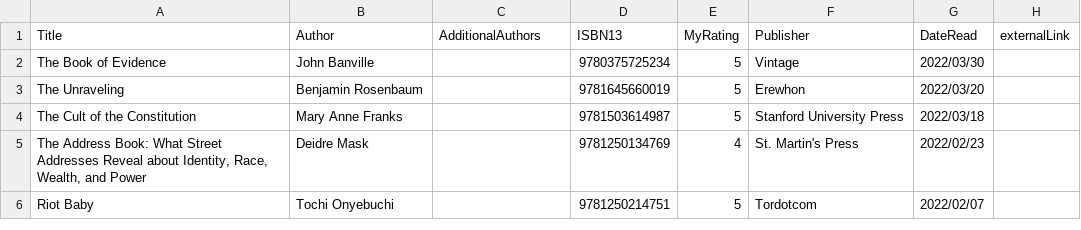
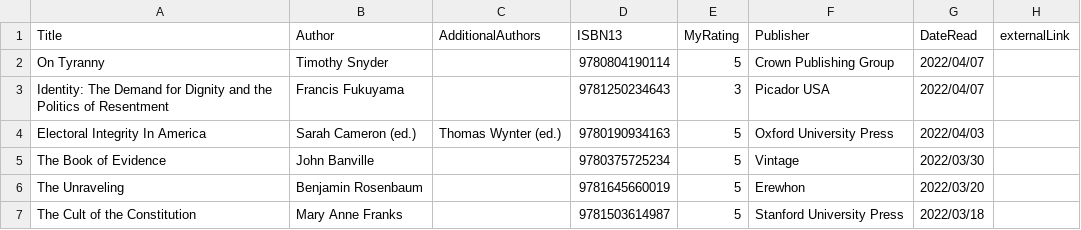
Before and after one commit to mattbailey0/mattmattmatt_2, a CSV file: _data/reading.csv, drawn as a sheet; only a part is shown; the shorter side is filled out with more unchanged rows.

```diff
--- a/_data/reading.csv
+++ b/_data/reading.csv
@@ -1,2 +1,5 @@
 Title,Author,AdditionalAuthors,ISBN13,MyRating,Publisher,DateRead,externalLink
+"On Tyranny",Timothy Snyder,,9780804190114,5,Crown Publishing Group,2022/04/07
+"Identity: The Demand for Dignity and the Politics of Resentment",Francis Fukuyama,,9781250234643,3,Picador USA,2022/04/07
+"Electoral Integrity In America",Sarah Cameron (ed.),Thomas Wynter (ed.),9780190934163,5,Oxford University Press,2022/04/03
 "The Book of Evidence",John Banville,,9780375725234,5,Vintage,2022/03/30
```
Also changed, not shown: 7 other files.
